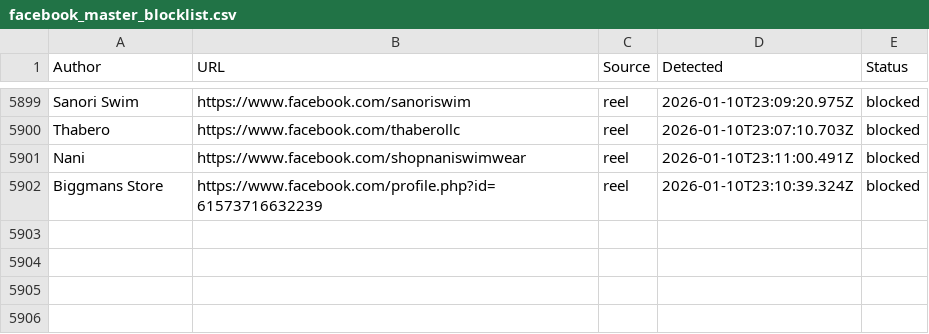
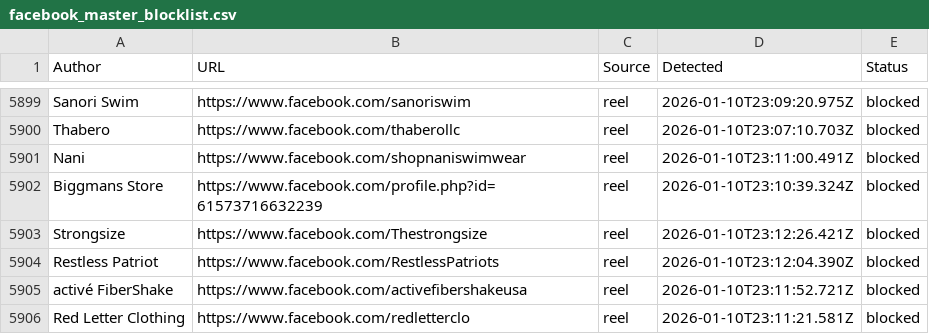
Before and after one commit to SysAdminDoc/AdNull, a CSV file: Blocklists/facebook_master_blocklist.csv, drawn as a sheet; only a part is shown, gaps mark what is left out; the diff names each change by its address in the sheet, - before the commit and + after, or states it on an @@ line.

Commit message:
AdNull sync: +4 new (5905 total)

```diff
--- a/Blocklists/facebook_master_blocklist.csv
+++ b/Blocklists/facebook_master_blocklist.csv
+row 5903: Strongsize | https://www.facebook.com/Thestrongsize | reel | 2026-01-10T23:12:26.421Z | blocked
+row 5904: Restless Patriot | https://www.facebook.com/RestlessPatriots | reel | 2026-01-10T23:12:04.390Z | blocked
+row 5905: activé FiberShake | https://www.facebook.com/activefibershakeusa | reel | 2026-01-10T23:11:52.721Z | blocked
+row 5906: Red Letter Clothing | https://www.facebook.com/redletterclo | reel | 2026-01-10T23:11:21.581Z | blocked
```
